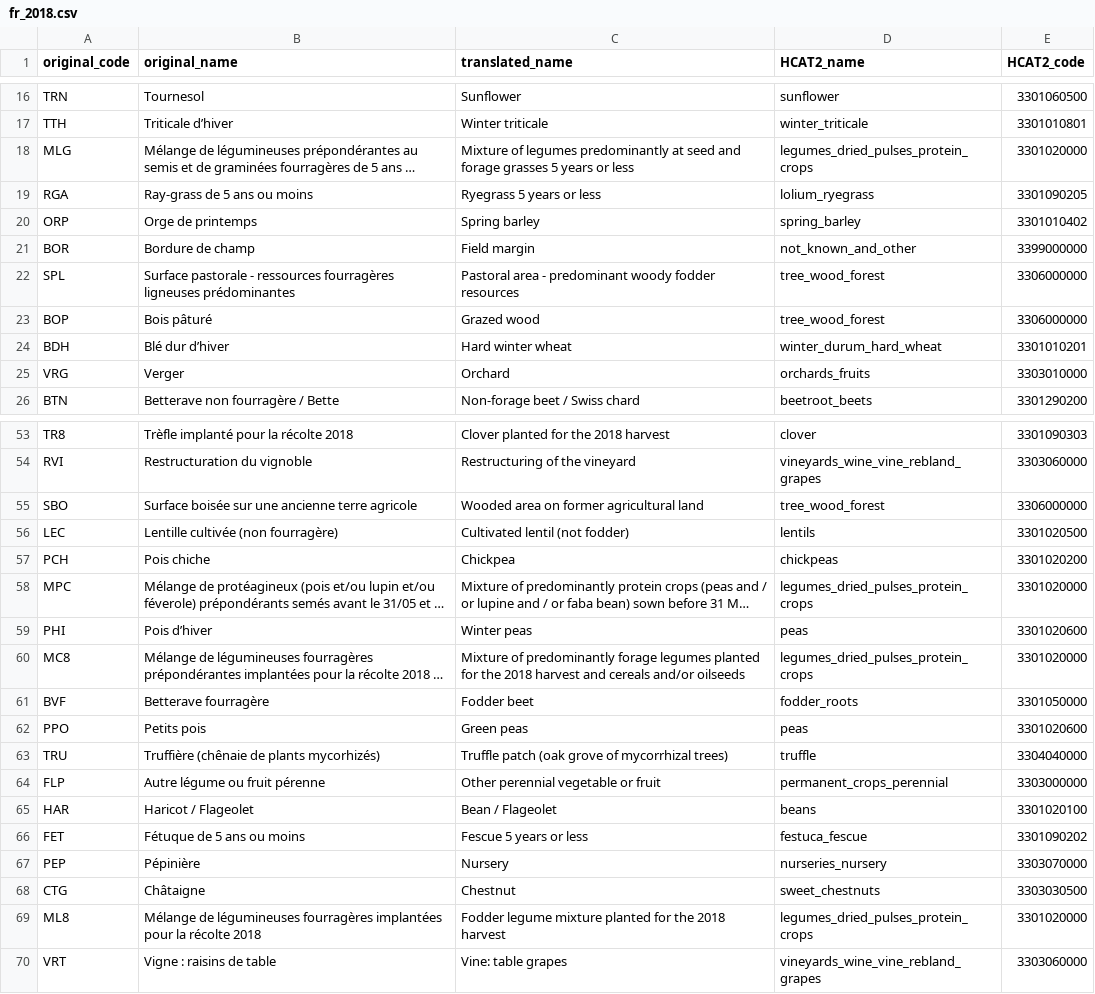
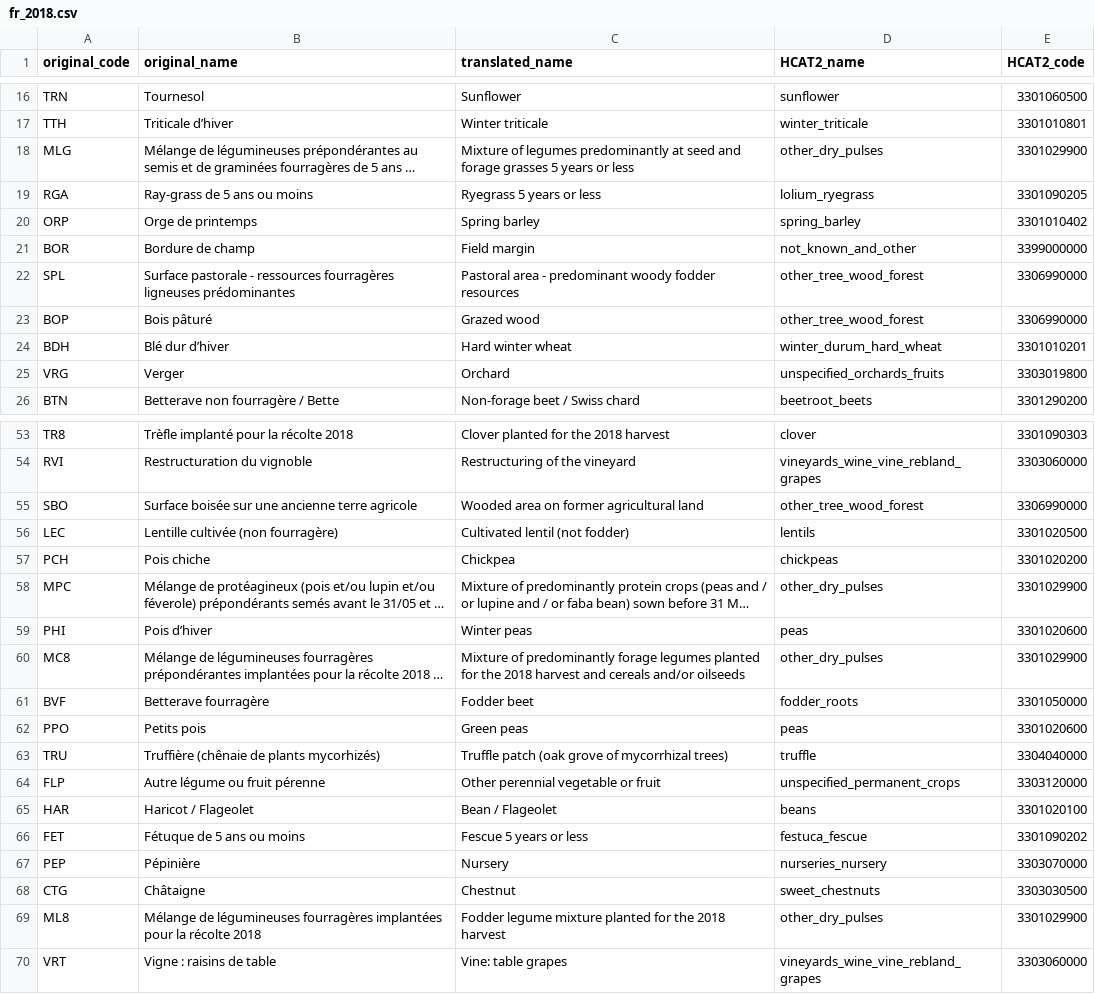
Before and after one commit to maja601/EuroCrops, a CSV file: csvs/country_mappings/fr_2018.csv, drawn as a sheet; only a part is shown, gaps mark what is left out; long unchanged cells end in …; the diff covers the shown part only; the diff names each change by its address in the sheet, - before the commit and + after, or states it on an @@ line.

Commit message:
Update fr_2018.csv
Correcting some errors

```diff
--- a/csvs/country_mappings/fr_2018.csv
+++ b/csvs/country_mappings/fr_2018.csv
-D18 (HCAT2_name): legumes_dried_pulses_protein_crops
+D18 (HCAT2_name): other_dry_pulses
-E18 (HCAT2_code): 3301020000
+E18 (HCAT2_code): 3301029900
-D22:D23 (HCAT2_name): tree_wood_forest
+D22:D23 (HCAT2_name): other_tree_wood_forest
-E22:E23 (HCAT2_code): 3306000000
+E22:E23 (HCAT2_code): 3306990000
-D25 (HCAT2_name): orchards_fruits
+D25 (HCAT2_name): unspecified_orchards_fruits
-E25 (HCAT2_code): 3303010000
+E25 (HCAT2_code): 3303019800
-D55 (HCAT2_name): tree_wood_forest
+D55 (HCAT2_name): other_tree_wood_forest
-E55 (HCAT2_code): 3306000000
+E55 (HCAT2_code): 3306990000
-D58 (HCAT2_name): legumes_dried_pulses_protein_crops
+D58 (HCAT2_name): other_dry_pulses
-E58 (HCAT2_code): 3301020000
+E58 (HCAT2_code): 3301029900
-D60 (HCAT2_name): legumes_dried_pulses_protein_crops
+D60 (HCAT2_name): other_dry_pulses
-E60 (HCAT2_code): 3301020000
+E60 (HCAT2_code): 3301029900
-D64 (HCAT2_name): permanent_crops_perennial
+D64 (HCAT2_name): unspecified_permanent_crops
-E64 (HCAT2_code): 3303000000
+E64 (HCAT2_code): 3303120000
-D69 (HCAT2_name): legumes_dried_pulses_protein_crops
+D69 (HCAT2_name): other_dry_pulses
-E69 (HCAT2_code): 3301020000
+E69 (HCAT2_code): 3301029900
```
Also changed, not shown: 44 edited cells elsewhere in this file.
